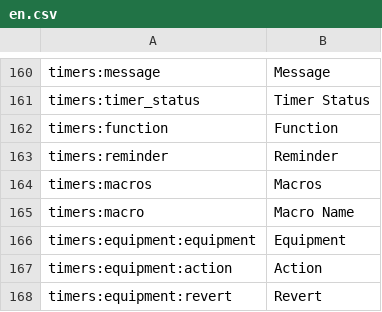
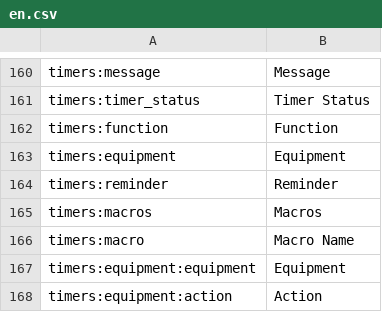
Before and after one commit to reef-pi/reef-pi, a CSV file: front-end/assets/translations/en.csv, drawn as a sheet; only a part is shown, gaps mark what is left out; the shorter side is filled out with more unchanged rows.

Commit message:
add missing translation for time equipment traget (#919)

```diff
--- a/front-end/assets/translations/en.csv
+++ b/front-end/assets/translations/en.csv
@@ -162,2 +162,3 @@ timers:timer_status,Timer Status
 timers:function,Function
+timers:equipment,Equipment
 timers:reminder,Reminder
```
